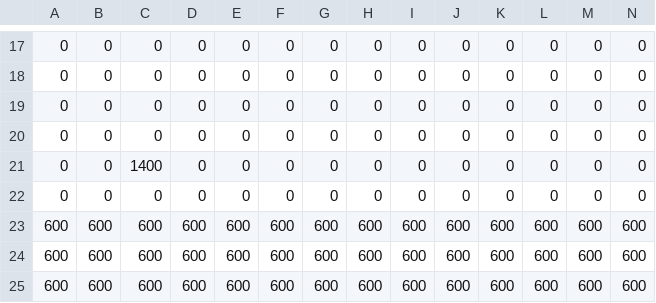
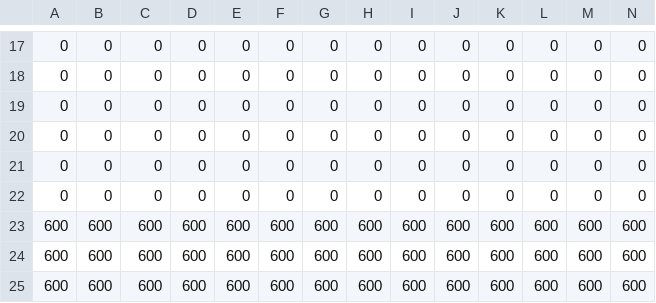
Before and after one commit to CHIA-QI-MING-JEREMY/DM2292-SP3, a CSV file: NYP_Framework/App/Maps/DM2292_Map_Jungle_01.csv, drawn as a sheet; only a part is shown, gaps mark what is left out; removed rows and columns are numbered as before the commit, all else as after; rows hold the shown columns only; the diff names each change by its address in the sheet, - before the commit and + after, or states it on an @@ line.

```diff
--- a/NYP_Framework/App/Maps/DM2292_Map_Jungle_01.csv
+++ b/NYP_Framework/App/Maps/DM2292_Map_Jungle_01.csv
+row 19: 0 | 0 | 0 | 0 | 0 | 0 | 0 | 0 | 0 | 0 | 0 | 0 | 0 | 0
+row 20: 0 | 0 | 0 | 0 | 0 | 0 | 0 | 0 | 0 | 0 | 0 | 0 | 0 | 0
-row 20: 0 | 0 | 0 | 0 | 0 | 0 | 0 | 0 | 0 | 0 | 0 | 0 | 0 | 0
-row 21: 0 | 0 | 1400 | 0 | 0 | 0 | 0 | 0 | 0 | 0 | 0 | 0 | 0 | 0
```
Also changed, not shown: 3 other files.
